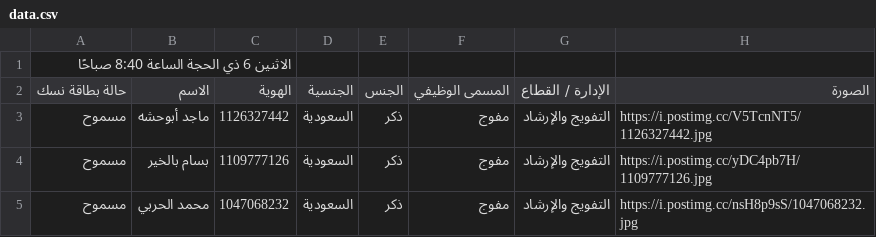
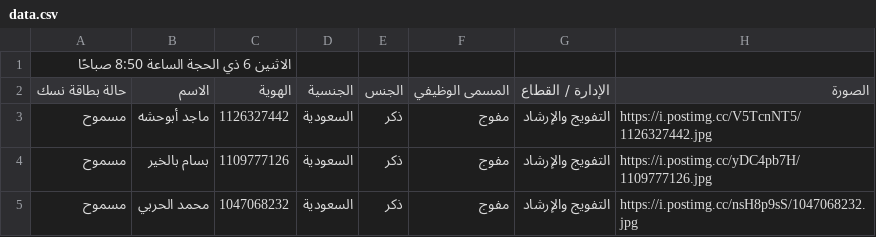
Before and after one commit to abuesim/hajj-1446, a CSV file: data.csv, drawn as a sheet; only a part is shown.

Commit message:
data.csv

```diff
--- a/data.csv
+++ b/data.csv
@@ -1,2 +1,2 @@
-الاثنين 6 ذي الحجة الساعة 8:40 صباحًا,,,,,,,
+الاثنين 6 ذي الحجة الساعة 8:50 صباحًا,,,,,,,
 حالة بطاقة نسك,الاسم,الهوية,الجنسية,الجنس,المسمى الوظيفي,الإدارة / القطاع,الصورة
```
